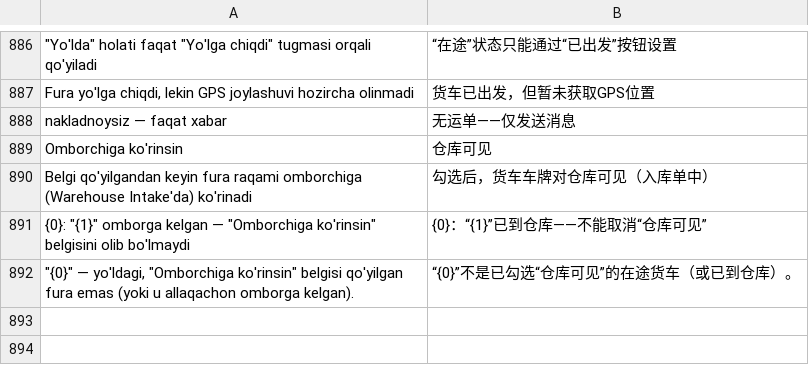
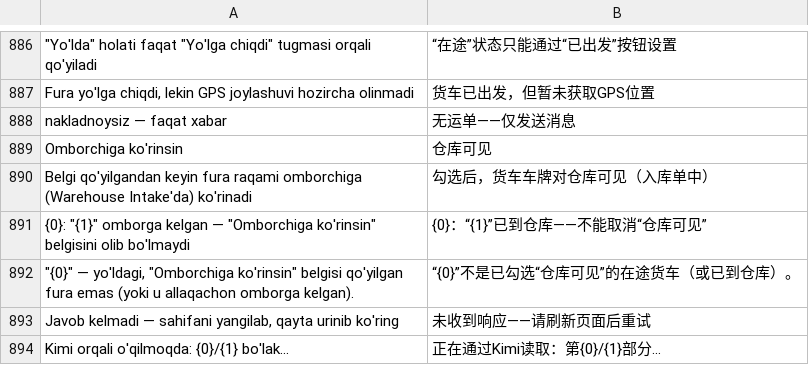
Before and after one commit to dividendgroupllc/logistika, a CSV file: logistika/translations/zh.csv, drawn as a sheet; only a part is shown, gaps mark what is left out; the diff names each change by its address in the sheet, - before the commit and + after, or states it on an @@ line.

```diff
--- a/logistika/translations/zh.csv
+++ b/logistika/translations/zh.csv
+row 893: Javob kelmadi — sahifani yangilab, qayta urinib ko'ring | 未收到响应——请刷新页面后重试
+row 894: Kimi orqali o'qilmoqda: {0}/{1} bo'lak... | 正在通过Kimi读取：第{0}/{1}部分...
```
Also changed, not shown: logistika/translations/ru.csv, 4 other files.
